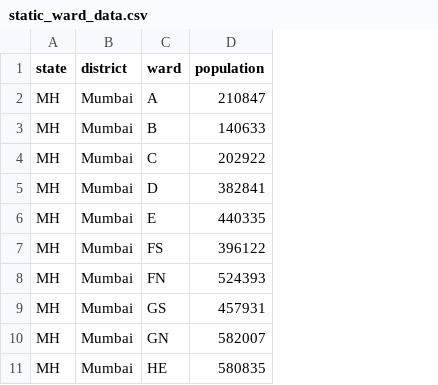
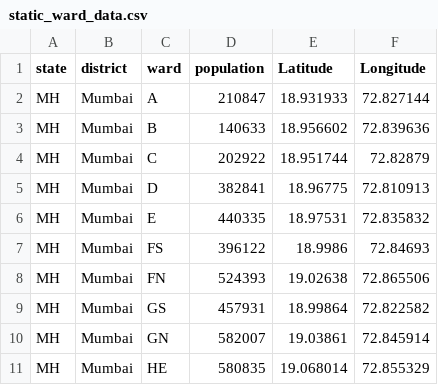
Before and after one commit to swb-ief/etl-pipeline, a CSV file: backend/data/static_ward_data.csv, drawn as a sheet; only a part is shown; the diff names each change by its address in the sheet, - before the commit and + after, or states it on an @@ line.

Commit message:
Added ward coordinates from Phase 1 dashboard

```diff
--- a/backend/data/static_ward_data.csv
+++ b/backend/data/static_ward_data.csv
+column E (Latitude), rows 2-11: 18.931933 | 18.956602 | 18.951744 | 18.96775 | 18.97531 | 18.9986 | 19.02638 | 18.99864 | 19.03861 | 19.068014
+column F (Longitude), rows 2-11: 72.827144 | 72.839636 | 72.82879 | 72.810913 | 72.835832 | 72.84693 | 72.865506 | 72.822582 | 72.845914 | 72.855329
```
